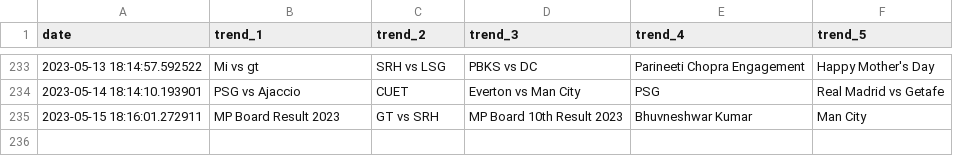
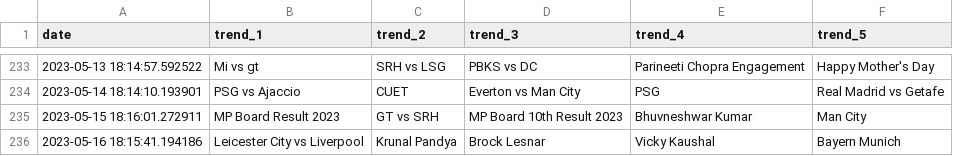
Before and after one commit to iusekarma/trendlogger, a CSV file: trend.csv, drawn as a sheet; only a part is shown, gaps mark what is left out.

```diff
--- a/trend.csv
+++ b/trend.csv
@@ -235 +235,2 @@ date,trend_1,trend_2,trend_3,trend_4,trend_5
 2023-05-15 18:16:01.272911,MP Board Result 2023,GT vs SRH,MP Board 10th Result 2023,Bhuvneshwar Kumar,Man City
+2023-05-16 18:15:41.194186,Leicester City vs Liverpool,Krunal Pandya,Brock Lesnar,Vicky Kaushal,Bayern Munich
```
Also changed, not shown: 1 other file.
